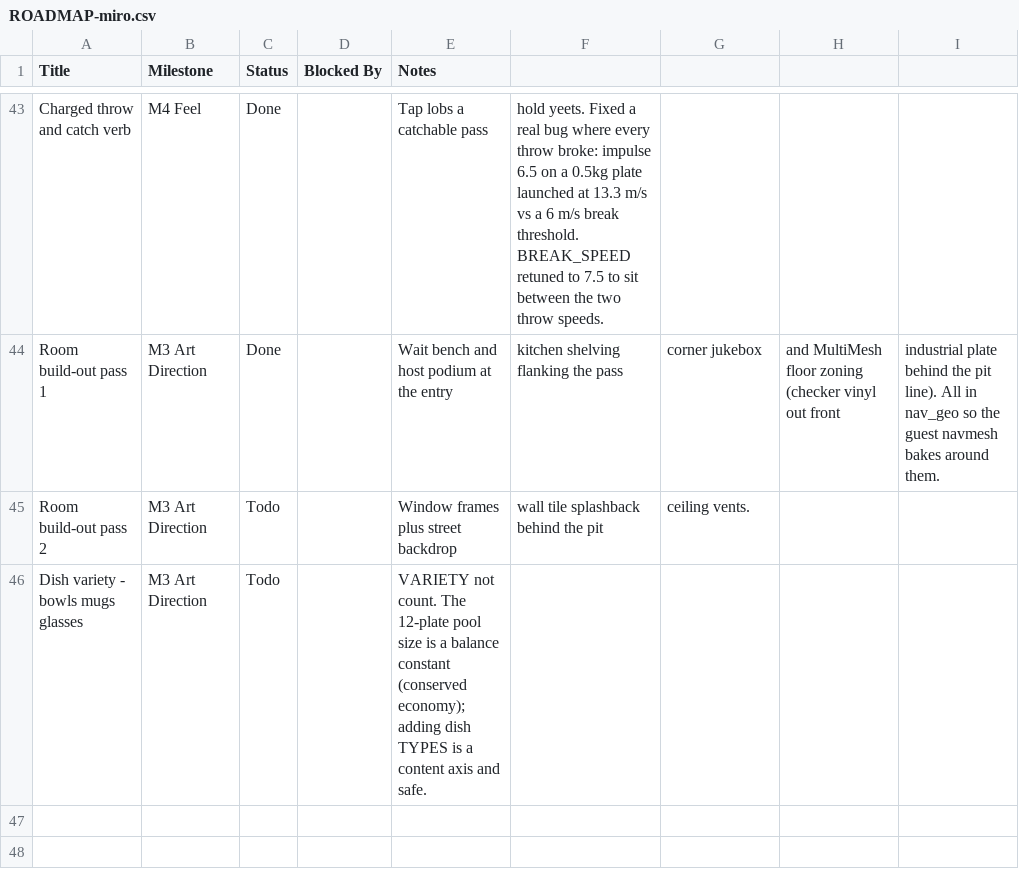
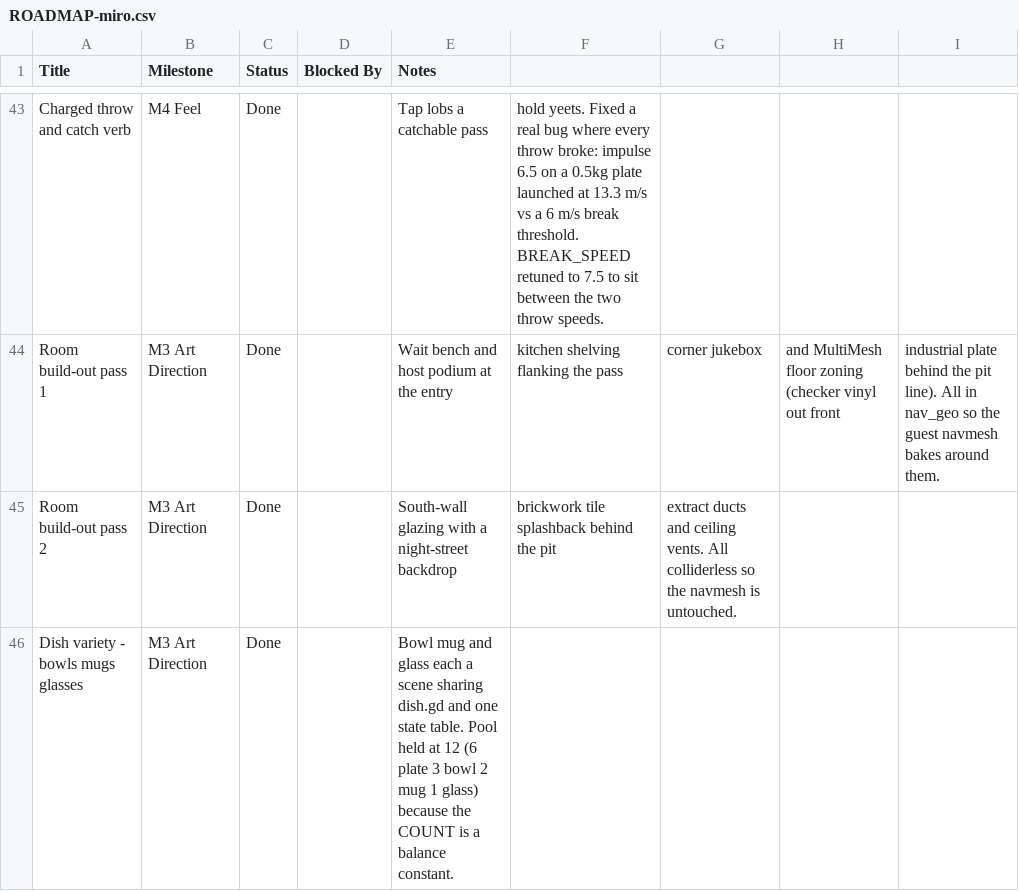
Before and after one commit to SheekTheDeveloper/Bussin, a CSV file: Docs/ROADMAP-miro.csv, drawn as a sheet; only a part is shown, gaps mark what is left out.

Commit message:
Room pass 2 and dish variety: bowls, mugs and glasses
ROOM PASS 2, all colliderless so the navmesh is untouched:

- South-wall glazing in three bays with a night-street backdrop behind it, lit
  windows across the street and two streetlamp glows. Three materials and no
  textures, but the room stops reading as a sealed box and gains a time of day.
- Brickwork tile splashback behind the dish pit, offset row by row so it reads
  as tiling rather than a grid. One MultiMesh, one draw call.
- Extract ducts over the pit and the pass, plus ceiling vents.

DISH VARIETY. The pool now ships 6 plates, 3 bowls, 2 mugs and a glass, with
soup, coffee and a drink as their respective contents.

The count deliberately stays at 12. The economy is conserved and scarcity is
the pressure, so adding vessels would make every shift easier: variety is a
content axis, the pool size is a balance constant, and they must not be
conflated. This changes nothing mechanically.

The enabling change is a rename: the visual part "Plate" is now "Body". That
makes STATE_PARTS type-agnostic, so a bowl, a mug and a glass all run the exact
same state table as a plate and adding a dish type is art plus a scene rather
than new logic. Only the meshes, the collider and the mass differ, and mass
stays near the plate's 0.5 on purpose - throw speed, BREAK_SPEED and the wobble
curve are all tuned against it, so a mug must not quietly play by different
physics rules.

Harness section 8 checks that every variant exposes the same part names,
registers in the conserved pool and is grabbable, and that the level is
actually serving a mix rather than twelve identical plates. A variant authored
with a mismatched part name fails here instead of surfacing as an invisible mug
halfway through a shift. 57/57.

One caveat worth recording: the first run after wiring the variants scored
56/57 with a failure I could not attribute, and it has not reproduced in the
ten subsequent runs (nor has the guest soak in two). Treating it as a one-off
rather than declaring it fixed, since I never identified the cause.

```diff
--- a/Docs/ROADMAP-miro.csv
+++ b/Docs/ROADMAP-miro.csv
@@ -44,3 +44,3 @@ Charged throw and catch verb,M4 Feel,Done,,Tap lobs a catchable pass, hold yeets
 Room build-out pass 1,M3 Art Direction,Done,,Wait bench and host podium at the entry, kitchen shelving flanking the pass, corner jukebox, and MultiMesh floor zoning (checker vinyl out front, industrial plate behind the pit line). All in nav_geo so the guest navmesh bakes around them.
-Room build-out pass 2,M3 Art Direction,Todo,,Window frames plus street backdrop, wall tile splashback behind the pit, ceiling vents.
-Dish variety - bowls mugs glasses,M3 Art Direction,Todo,,VARIETY not count. The 12-plate pool size is a balance constant (conserved economy); adding dish TYPES is a content axis and safe.
+Room build-out pass 2,M3 Art Direction,Done,,South-wall glazing with a night-street backdrop, brickwork tile splashback behind the pit, extract ducts and ceiling vents. All colliderless so the navmesh is untouched.
+Dish variety - bowls mugs glasses,M3 Art Direction,Done,,Bowl mug and glass each a scene sharing dish.gd and one state table. Pool held at 12 (6 plate 3 bowl 2 mug 1 glass) because the COUNT is a balance constant.
```
Also changed, not shown: 28 other files.
